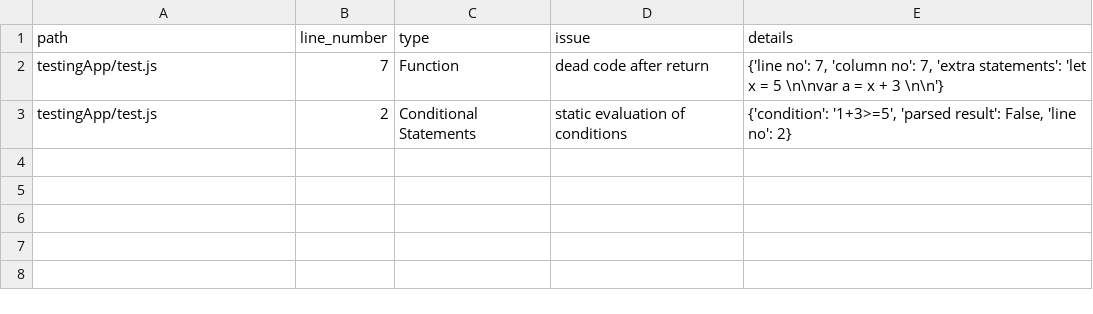
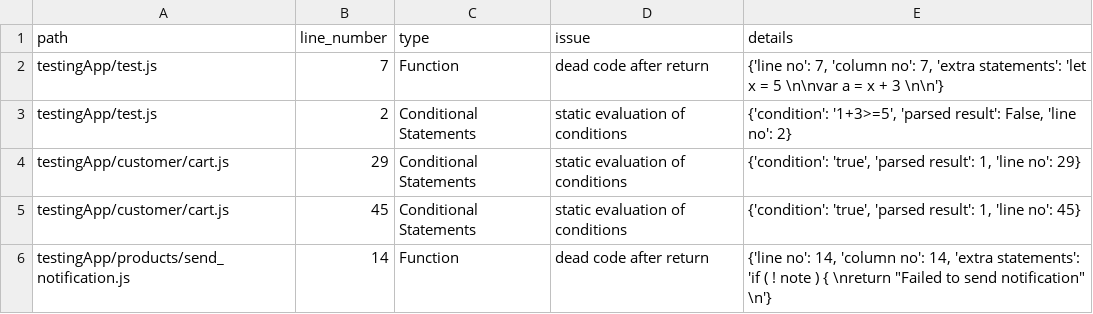
Before and after one commit to blessingcharles/Droppy, a CSV file: droppy_output/csv_output/controlflow.csv, drawn as a sheet; the diff names each change by its address in the sheet, - before the commit and + after, or states it on an @@ line.

```diff
--- a/droppy_output/csv_output/controlflow.csv
+++ b/droppy_output/csv_output/controlflow.csv
+row 4: testingApp/customer/cart.js | 29 | Conditional Statements | static evaluation of conditions | {'condition': 'true', 'parsed result': 1, 'line no': 29}
+row 5: testingApp/customer/cart.js | 45 | Conditional Statements | static evaluation of conditions | {'condition': 'true', 'parsed result': 1, 'line no': 45}
+row 6: testingApp/products/send_notification.js | 14 | Function | dead code after return | {'line no': 14, 'column no': 14, 'extra statements': 'if ( ! note ) { \nreturn "Failed to send notification" \n'}
```
Also changed, not shown: droppy_output/csv_output/fuzzer.csv, droppy_output/csv_output/fuzzer_variables.csv, 33 other files.
